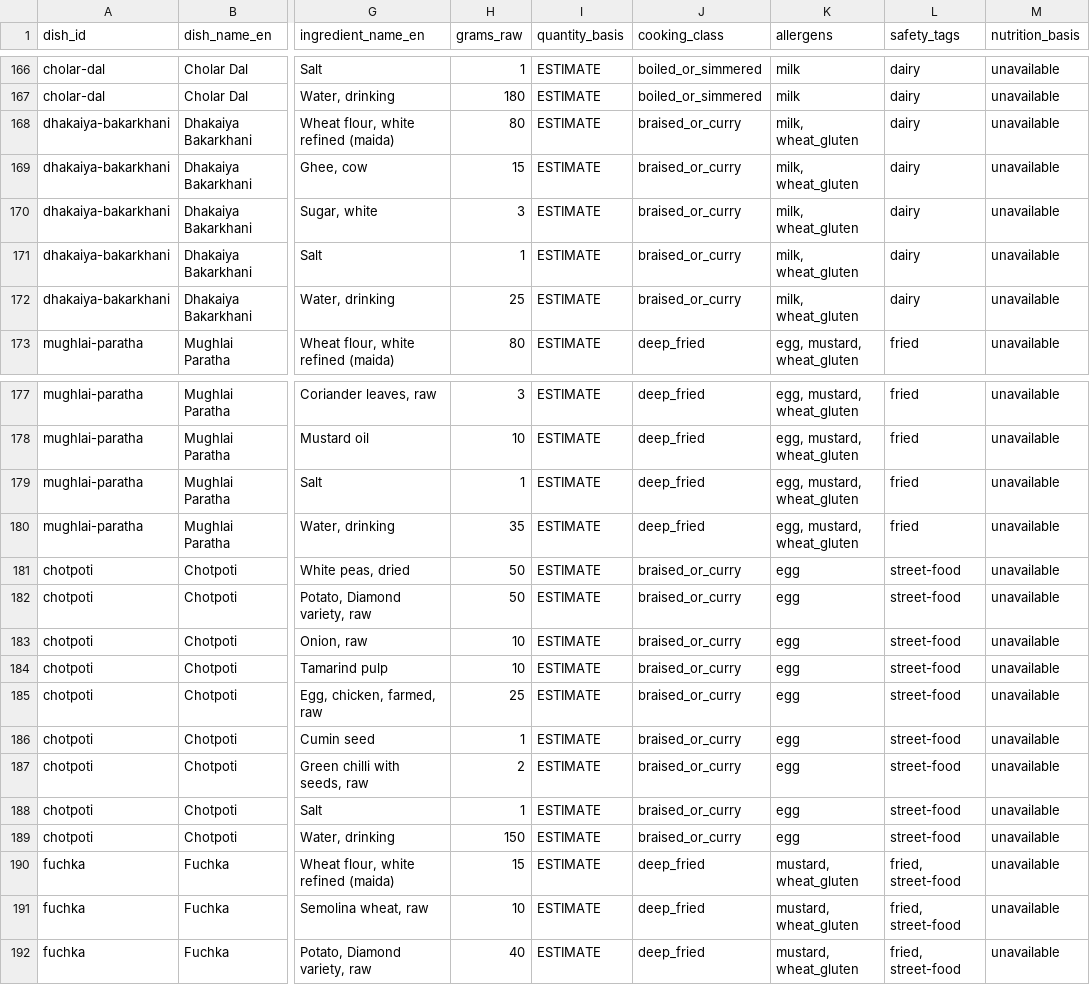
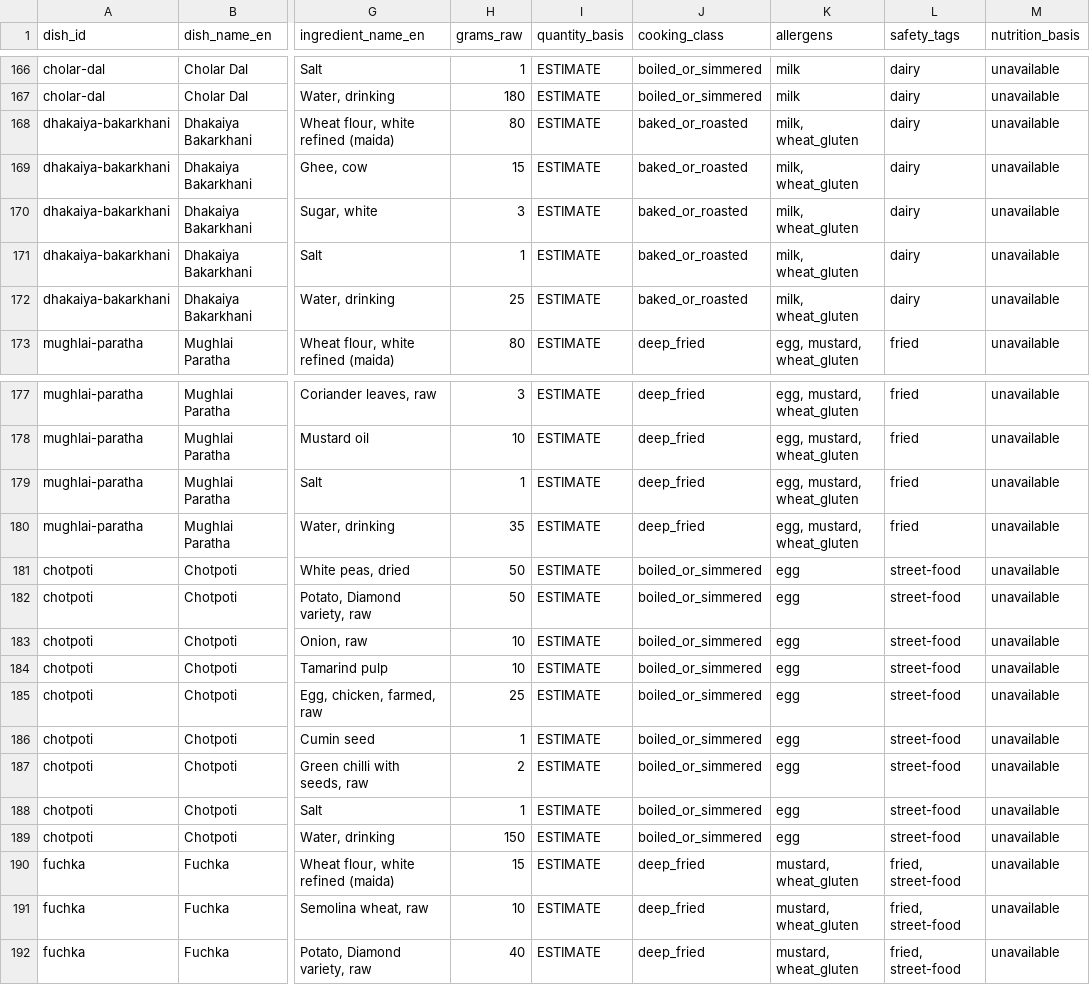
Before and after one commit to syeedur-01/SafePlate, a CSV file: packages/knowledge/data/review/dishes-review.csv, drawn as a sheet; only a part is shown, gaps mark what is left out; the diff covers the shown part only; the diff names each change by its address in the sheet, - before the commit and + after, or states it on an @@ line.

```diff
--- a/packages/knowledge/data/review/dishes-review.csv
+++ b/packages/knowledge/data/review/dishes-review.csv
-J168:J172 (cooking_class): braised_or_curry
+J168:J172 (cooking_class): baked_or_roasted
-J181:J189 (cooking_class): braised_or_curry
+J181:J189 (cooking_class): boiled_or_simmered
```
Also changed, not shown: 20 edited cells elsewhere in this file, packages/knowledge/data/review/rules-review.csv, 13 other files.
